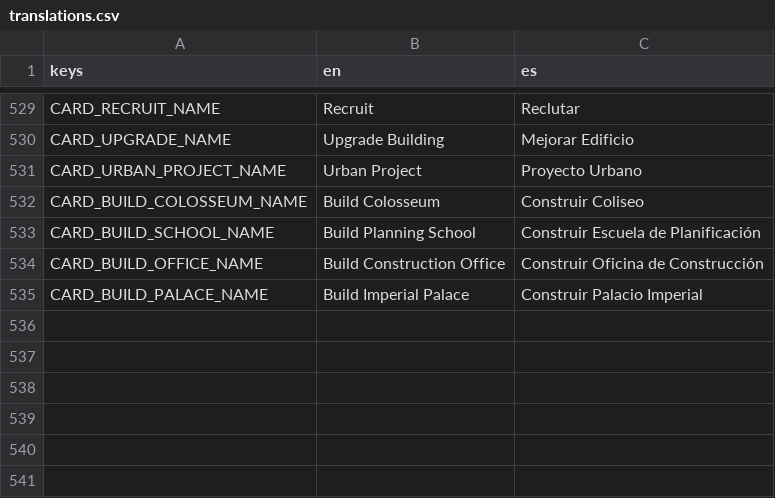
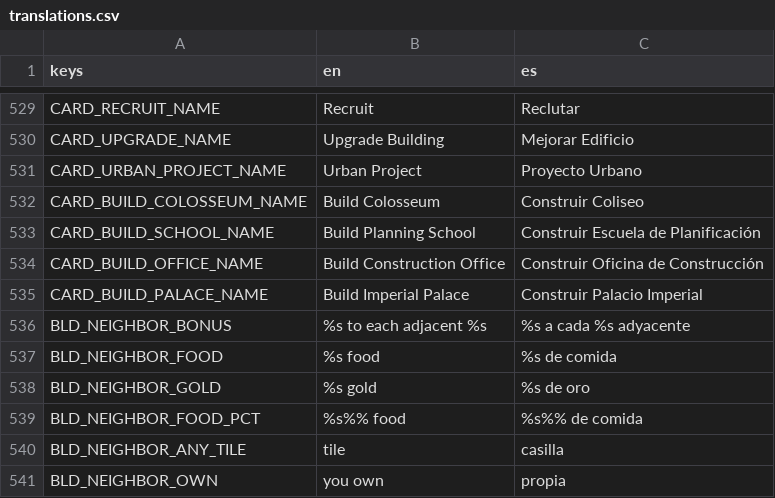
Before and after one commit to IbaiPerez/TFG-source, a CSV file: localization/translations.csv, drawn as a sheet; only a part is shown, gaps mark what is left out; the diff names each change by its address in the sheet, - before the commit and + after, or states it on an @@ line.

Commit message:
Bonificación a casillas vecinas, y el molino que la estrena
Hasta ahora un edificio solo producía en su propia casilla. NeighborBonus es la
otra mecánica: el mismo coste de construcción llega a seis casillas en vez de a
una, a cambio de ocupar un slot donde el edificio no produce nada por sí mismo.

La parte reutilizable son las CONDICIONES. Cada bonificación declara a qué
casillas alcanza —propiedad, localización, bioma, recurso natural—, se combinan
en Y y una lista vacía no restringe, igual que en Building.allowed_*. El molino
se configura en su .tres sin tocar código: solo casillas propias, solo aldeas.

`applies_to` recibe PRIMITIVAS, no una casilla: la casilla viva es un Tile (nodo)
y la del snapshot un TileSnap (datos), dos representaciones sin ancestro común.
Pasando escalares la regla se escribe una vez y los dos mundos la comparten.

El molino pasa a construirse solo en ciudad o megalópolis y reparte su comida
entera (+5 y +20 %) a las aldeas propias adyacentes. Medido: antes la IA NO lo
construía en ninguna de las 14 partidas que terminaban — con 120 de coste, -2 de
oro por turno y +5 en su casilla nunca compensaba. Era contenido muerto.

Lo que hubo que resolver:

  · La producción de una casilla ya no depende solo de ella. Tile propaga el
    recálculo un nivel al construir, demoler, mejorar, CONQUISTAR y URBANIZAR;
    los tres últimos son fáciles de olvidar y los tres cambian quién cumple las
    condiciones. No es recursivo: cada recálculo ya lee a sus vecinas.
  · La IA no lo habría construido jamás. score_build valoraba food_produced, que
    ahora es 0: el molino habría puntuado como un edificio que solo cuesta oro.
    Nuevo neighbor_bonus_yield en el puerto AIStateView, con su recorrido en
    AILiveFacts y AISnapshotFacts.
  · El snapshot del MCTS también lo simula, o el árbol razonaría sobre una
    economía que el juego no tiene.

Efecto medido (15 partidas, medianas controladas por tamaño de imperio): comida
por casilla 1.08 -> 1.47, frentes abiertos 2 -> 3, uso del cupo de frentes
17 % -> 24 %. Los frentes sostenibles con 34 casillas pasan de 4.1 a 6.3 de los
7 que permiten las reglas.

Consecuencia de diseño, con test que la fija: urbanizar una aldea le quita la
comida del molino.

```diff
--- a/localization/translations.csv
+++ b/localization/translations.csv
+row 536: BLD_NEIGHBOR_BONUS | %s to each adjacent %s | %s a cada %s adyacente
+row 537: BLD_NEIGHBOR_FOOD | %s food | %s de comida
+row 538: BLD_NEIGHBOR_GOLD | %s gold | %s de oro
+row 539: BLD_NEIGHBOR_FOOD_PCT | %s%% food | %s%% de comida
+row 540: BLD_NEIGHBOR_ANY_TILE | tile | casilla
+row 541: BLD_NEIGHBOR_OWN | you own | propia
```
Also changed, not shown: 17 other files.
